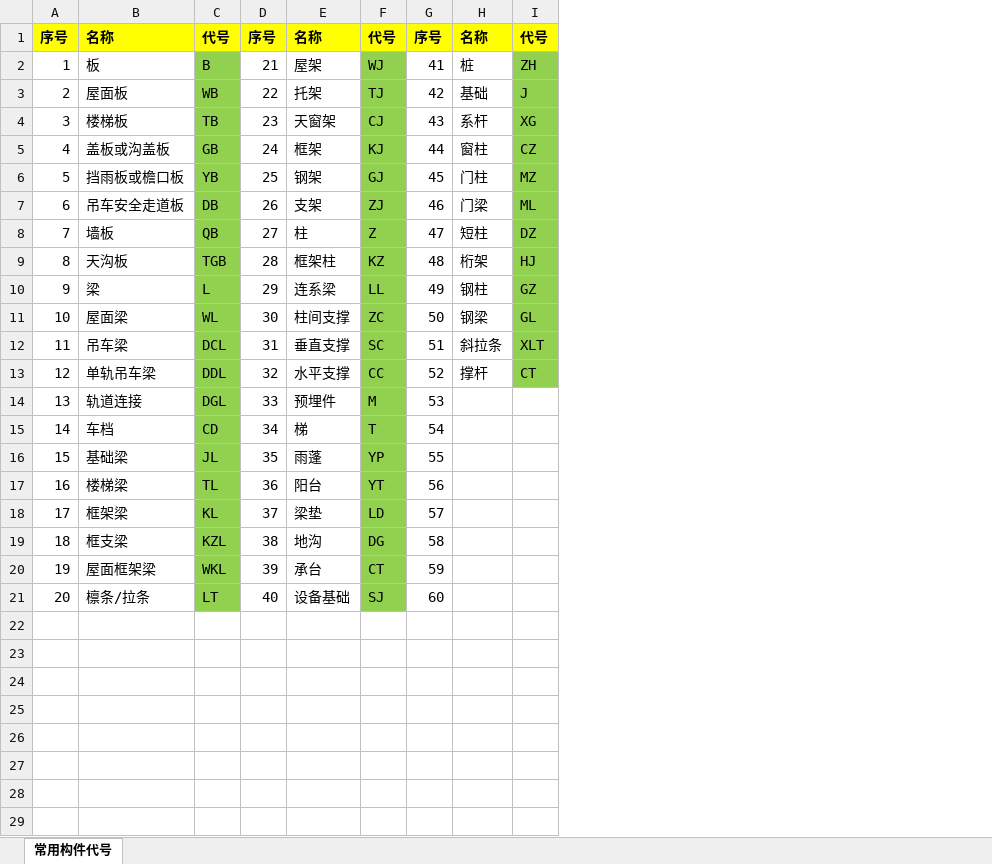
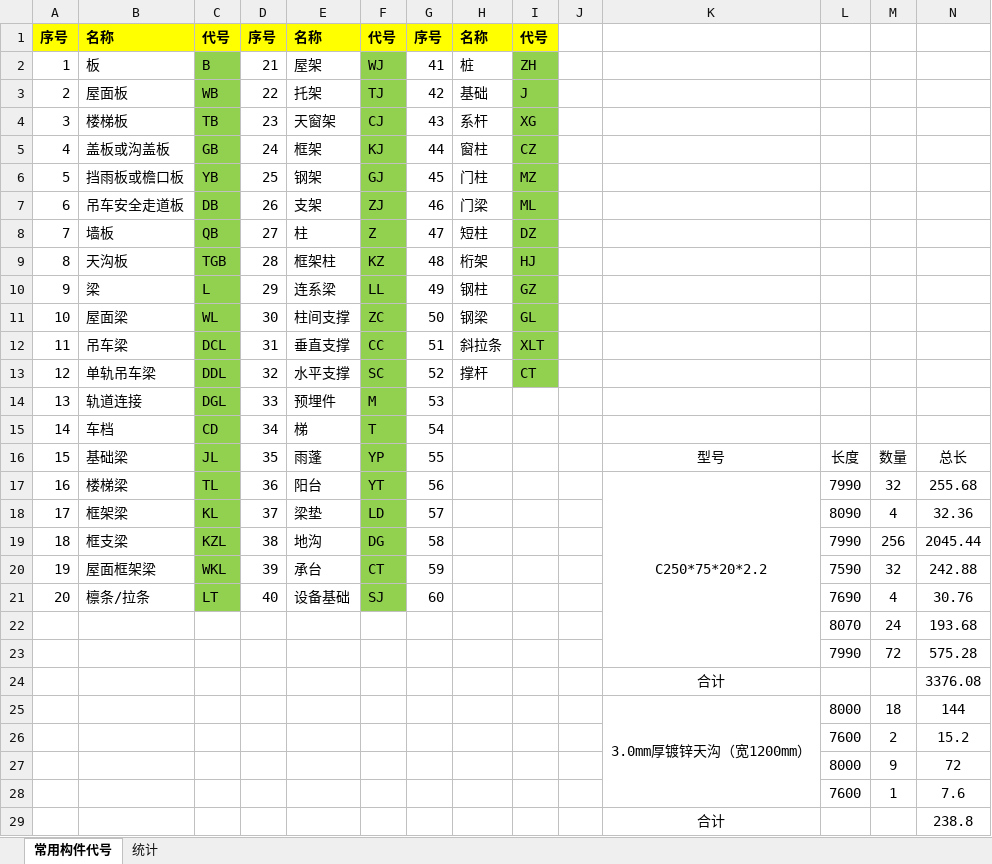
Before and after one commit to hl343169728/-, an Excel workbook: 我的文档/（实用）常用构件代号.xlsx, sheet 常用构件代号, drawn as a sheet; values as stored, in another font and other column widths than the file's, no borders; the diff names each change by its address in the sheet, - before the commit and + after, or states it on an @@ line.

```diff
--- a/我的文档/（实用）常用构件代号.xlsx (sheet 常用构件代号)
+++ b/我的文档/（实用）常用构件代号.xlsx (sheet 常用构件代号)
+sheet tab: 统计
+column J, empty
+column K, rows 16-17: 型号 | C250*75*20*2.2
+column L, rows 16-21: 长度 | 7990 | 8090 | 7990 | 7590 | 7690
+column M, rows 16-21: 数量 | 32 | 4 | 256 | 32 | 4
+column N, rows 16-21: 总长 | 255.68 | 32.36 | 2045.44 | 242.88 | 30.76
-F12: SC
+F12: CC
-F13: CC
+F13: SC
+row 22:  |  |  |  |  |  |  |  |  |  |  | 8070 | 24 | 193.68
+row 23:  |  |  |  |  |  |  |  |  |  |  | 7990 | 72 | 575.28
+row 24:  |  |  |  |  |  |  |  |  |  | 合计 |  |  | 3376.08
+row 25:  |  |  |  |  |  |  |  |  |  | 3.0mm厚镀锌天沟（宽1200mm） | 8000 | 18 | 144
+row 26:  |  |  |  |  |  |  |  |  |  |  | 7600 | 2 | 15.2
+row 27:  |  |  |  |  |  |  |  |  |  |  | 8000 | 9 | 72
+row 28:  |  |  |  |  |  |  |  |  |  |  | 7600 | 1 | 7.6
+row 29:  |  |  |  |  |  |  |  |  |  | 合计 |  |  | 238.8
```
